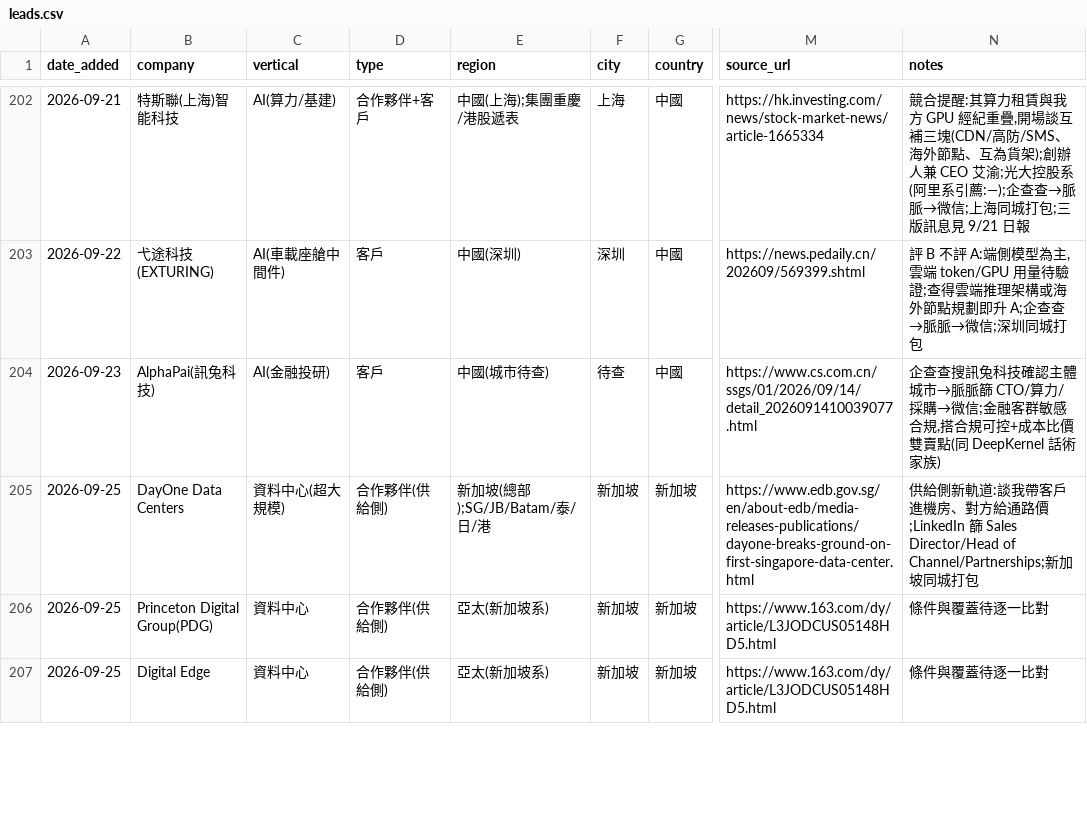
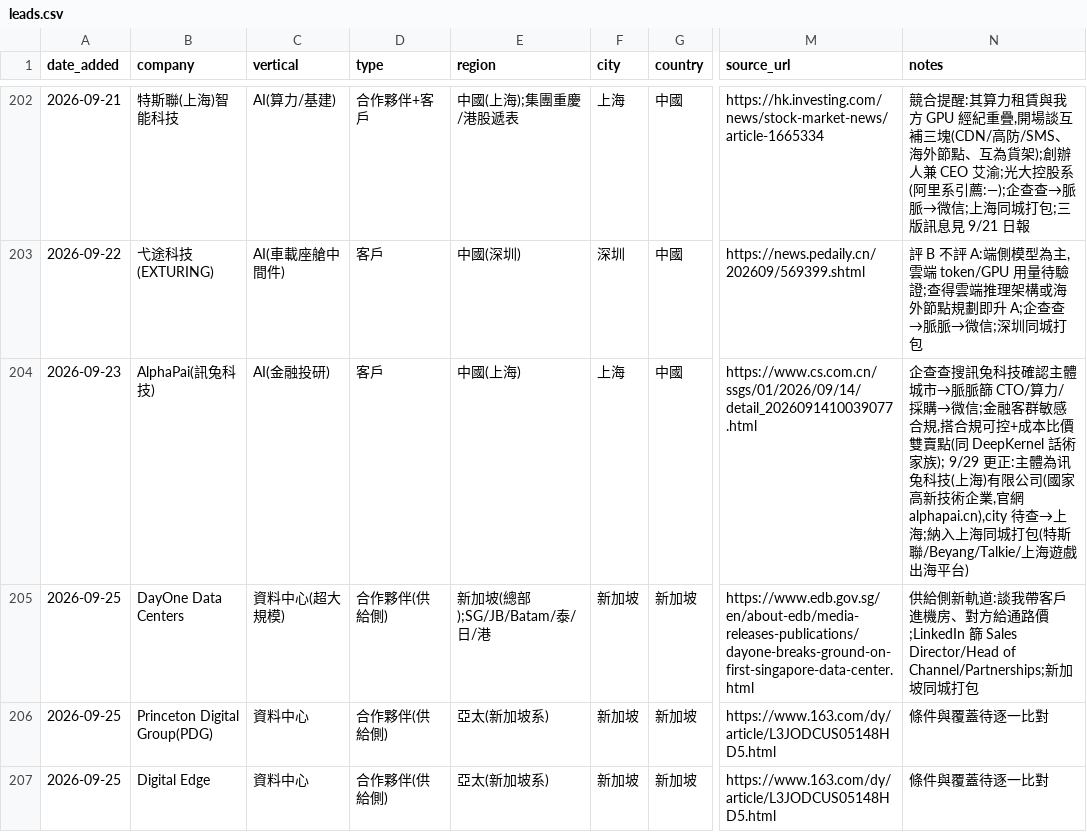
Before and after one commit to michael80321/AIBD, a CSV file: leads/leads.csv, drawn as a sheet; only a part is shown, gaps mark what is left out; the diff names each change by its address in the sheet, - before the commit and + after, or states it on an @@ line.

```diff
--- a/leads/leads.csv
+++ b/leads/leads.csv
-E204 (region): 中國(城市待查)
+E204 (region): 中國(上海)
-F204 (city): 待查
+F204 (city): 上海
-N204 (notes): …話術家族)
+N204 (notes): …話術家族); 9/29 更正:主體為讯兔科技(上海)有限公司(國家高新技術企業,官網 alphapai.cn),city 待查→上海;納入上海同城打包(特斯聯/Beyang/Talkie/上海遊戲出海平台)
```
Also changed, not shown: 3 other files.
